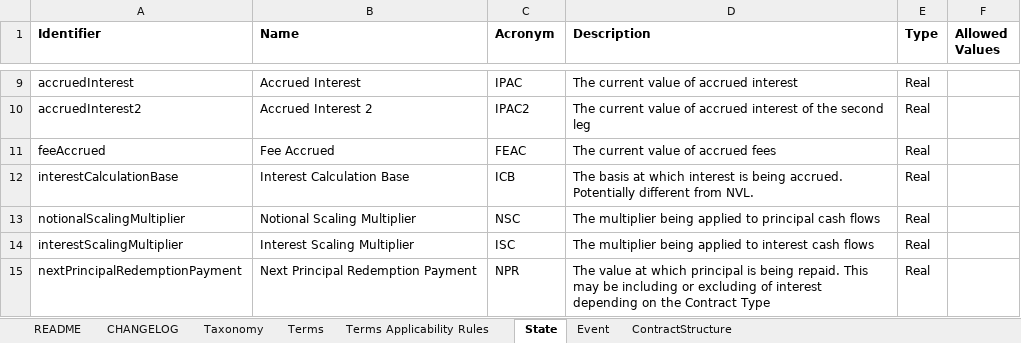
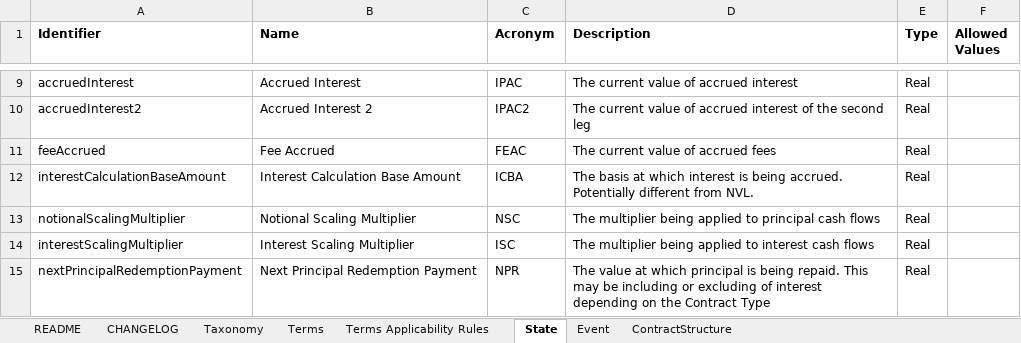
Before and after one commit to actusfrf/actus-dictionary, an Excel workbook: actus-dictionary.xlsx, sheet State, drawn as a sheet; only a part is shown, gaps mark what is left out; values as stored, in another font and other column widths than the file's, no borders; the diff names each change by its address in the sheet, - before the commit and + after, or states it on an @@ line.

Commit message:
fixed interestCalculationBase -> interestCalculationBaseAmount state variable

```diff
--- a/actus-dictionary.xlsx (sheet State)
+++ b/actus-dictionary.xlsx (sheet State)
-A12 (Identifier): interestCalculationBase
+A12 (Identifier): interestCalculationBaseAmount
-B12 (Name): Interest Calculation Base
+B12 (Name): Interest Calculation Base Amount
-C12 (Acronym): ICB
+C12 (Acronym): ICBA
```
Also changed, not shown: 2 other files.
